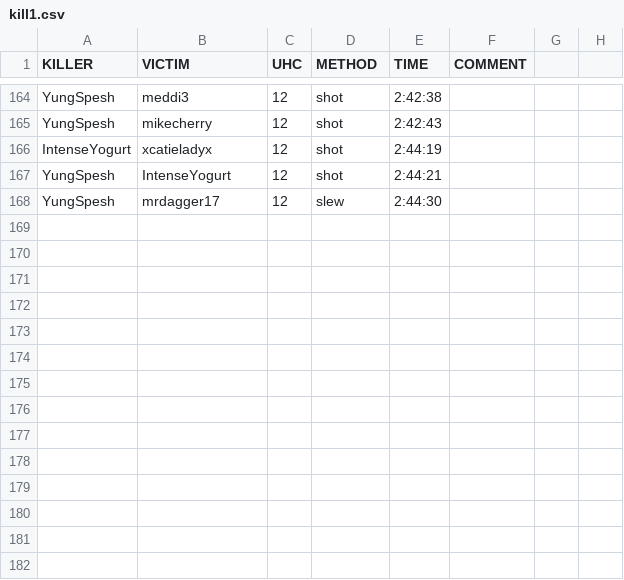
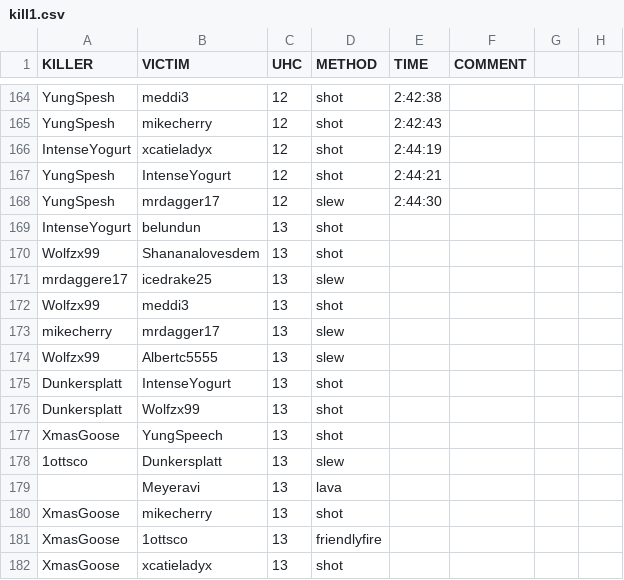
Before and after one commit to jrcolonial98/uhcmgr, a CSV file: src/load/kill1.csv, drawn as a sheet; only a part is shown, gaps mark what is left out; the diff names each change by its address in the sheet, - before the commit and + after, or states it on an @@ line.

Commit message:
Update kill1.csv
Added game 13 kills, no timestamps though

```diff
--- a/src/load/kill1.csv
+++ b/src/load/kill1.csv
+row 169: IntenseYogurt | belundun | 13 | shot
+row 170: Wolfzx99 | Shananalovesdem | 13 | shot
+row 171: mrdaggere17 | icedrake25 | 13 | slew
+row 172: Wolfzx99 | meddi3 | 13 | shot
+row 173: mikecherry | mrdagger17 | 13 | slew
+row 174: Wolfzx99 | Albertc5555 | 13 | slew
+row 175: Dunkersplatt | IntenseYogurt | 13 | shot
+row 176: Dunkersplatt | Wolfzx99 | 13 | shot
+row 177: XmasGoose | YungSpeech | 13 | shot
+row 178: 1ottsco | Dunkersplatt | 13 | slew
+row 179:  | Meyeravi | 13 | lava
+row 180: XmasGoose | mikecherry | 13 | shot
+row 181: XmasGoose | 1ottsco | 13 | friendlyfire
+row 182: XmasGoose | xcatieladyx | 13 | shot
```
